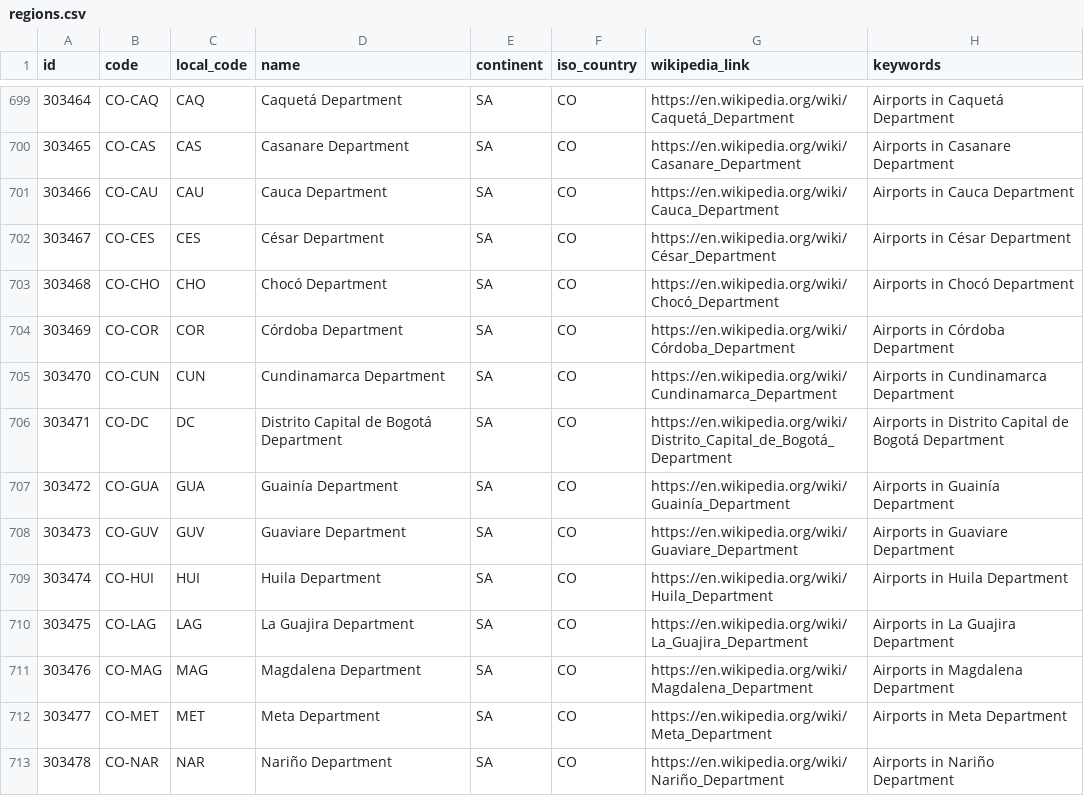
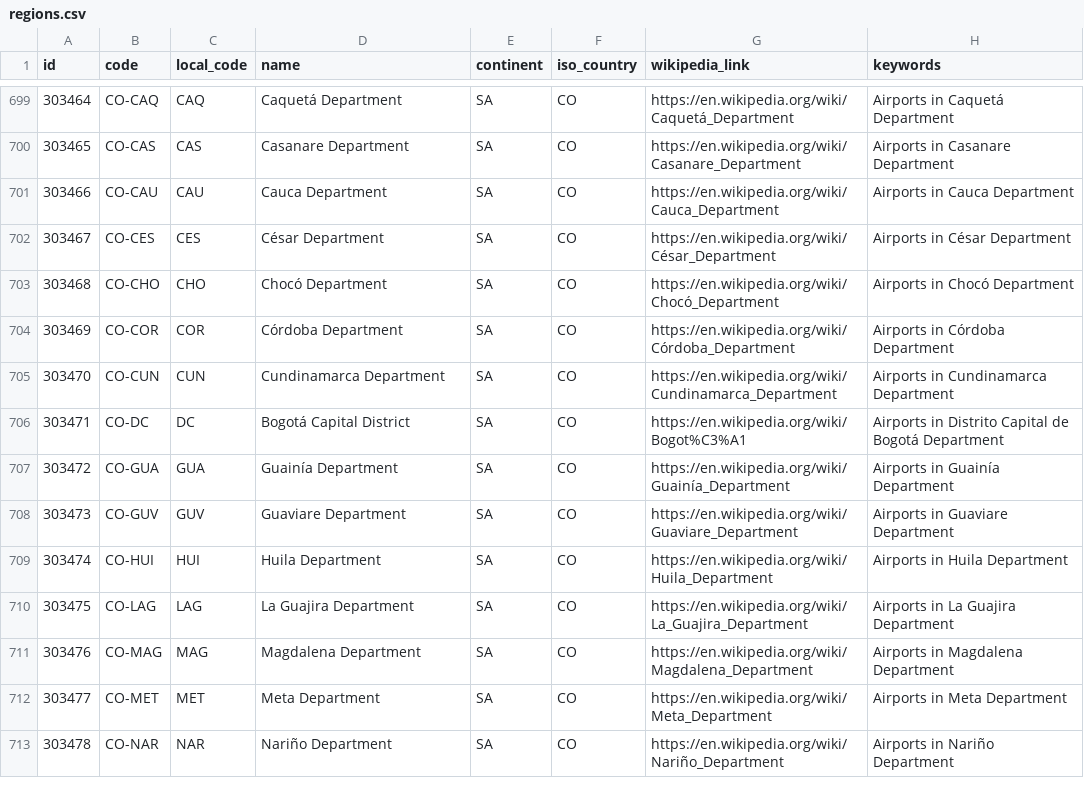
Before and after one commit to davidmegginson/ourairports-data, a CSV file: regions.csv, drawn as a sheet; only a part is shown, gaps mark what is left out.

Commit message:
data update

```diff
--- a/regions.csv
+++ b/regions.csv
@@ -705,3 +705,3 @@
 303470,"CO-CUN","CUN","Cundinamarca Department","SA","CO","https://en.wikipedia.org/wiki/Cundinamarca_Department","Airports in Cundinamarca Department"
-303471,"CO-DC","DC","Distrito Capital de Bogotá Department","SA","CO","https://en.wikipedia.org/wiki/Distrito_Capital_de_Bogotá_Department","Airports in Distrito Capital de Bogotá Department"
+303471,"CO-DC","DC","Bogotá Capital District","SA","CO","https://en.wikipedia.org/wiki/Bogot%C3%A1","Airports in Distrito Capital de Bogotá Department"
 303472,"CO-GUA","GUA","Guainía Department","SA","CO","https://en.wikipedia.org/wiki/Guainía_Department","Airports in Guainía Department"
```
Also changed, not shown: 2 other files.
